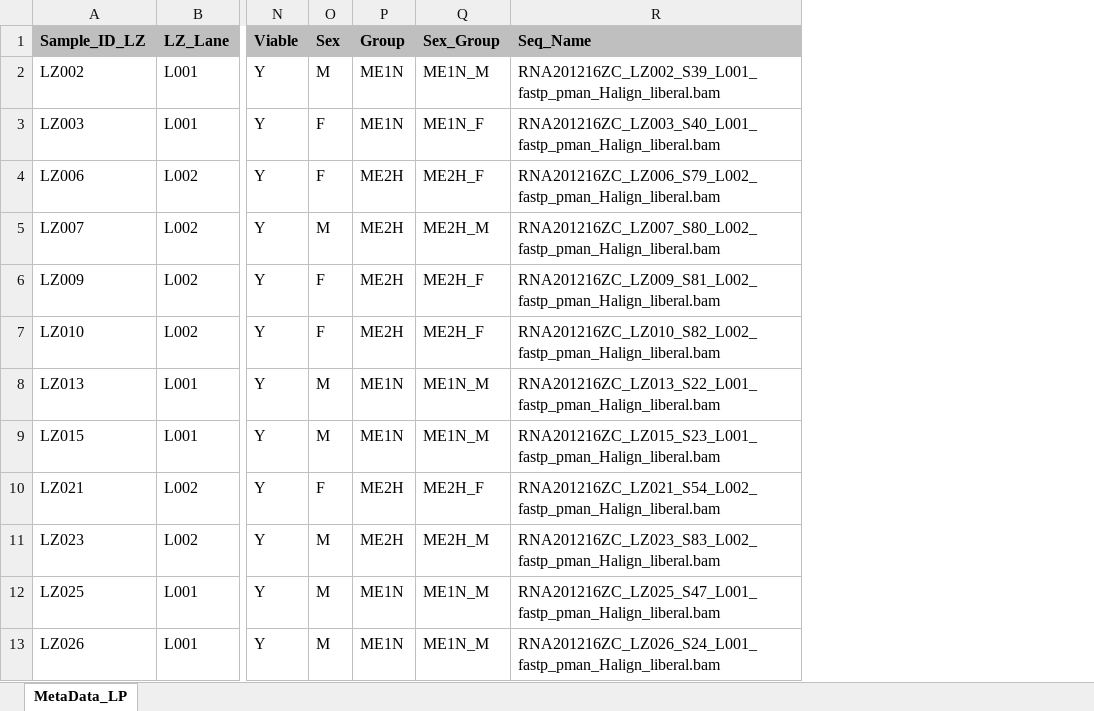
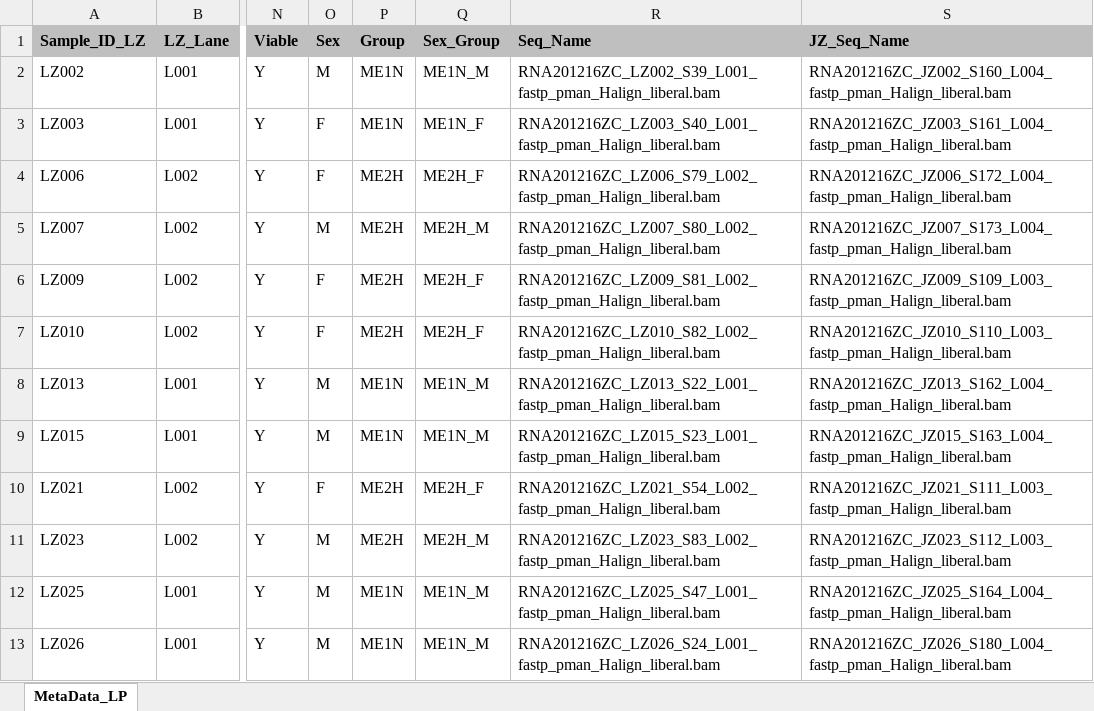
Before and after one commit to mjhemmerlein/Peromyscus-Hypoxia-Origins, an Excel workbook: RNA_Seq_RawData/MetaData_LP.xlsx, sheet MetaData_LP, drawn as a sheet; only a part is shown, gaps mark what is left out; values as stored, in another font and other column widths than the file's, no borders; the diff names each change by its address in the sheet, - before the commit and + after, or states it on an @@ line.

```diff
--- a/RNA_Seq_RawData/MetaData_LP.xlsx (sheet MetaData_LP)
+++ b/RNA_Seq_RawData/MetaData_LP.xlsx (sheet MetaData_LP)
+column S (JZ_Seq_Name), rows 2-13: RNA201216ZC_JZ002_S160_L004_fastp_pman_Halign_liberal.bam | RNA201216ZC_JZ003_S161_L004_fastp_pman_Halign_liberal.bam | RNA201216ZC_JZ006_S172_L004_fastp_pman_Halign_liberal.bam | RNA201216ZC_JZ007_S173_L004_fastp_pman_Halign_liberal.bam | RNA201216ZC_JZ009_S109_L003_fastp_pman_Halign_liberal.bam | RNA201216ZC_JZ010_S110_L003_fastp_pman_Halign_liberal.bam | RNA201216ZC_JZ013_S162_L004_fastp_pman_Halign_liberal.bam | RNA201216ZC_JZ015_S163_L004_fastp_pman_Halign_liberal.bam | RNA201216ZC_JZ021_S111_L003_fastp_pman_Halign_liberal.bam | RNA201216ZC_JZ023_S112_L003_fastp_pman_Halign_liberal.bam | RNA201216ZC_JZ025_S164_L004_fastp_pman_Halign_liberal.bam | RNA201216ZC_JZ026_S180_L004_fastp_pman_Halign_liberal.bam
```
Also changed, not shown: 9 other files.
